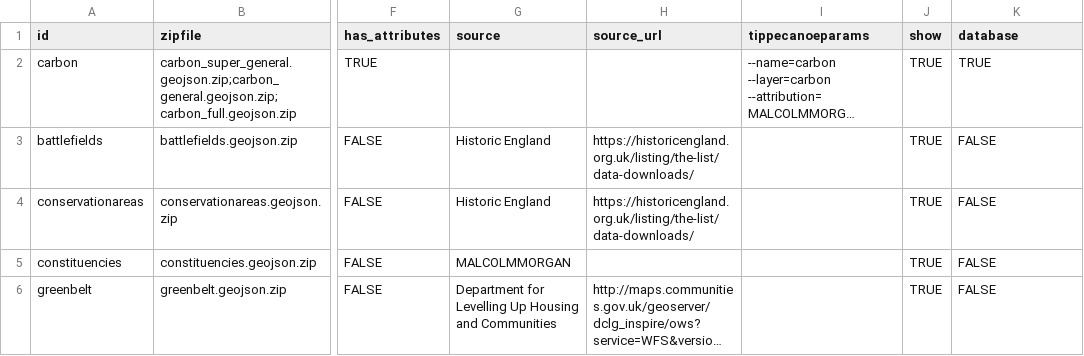
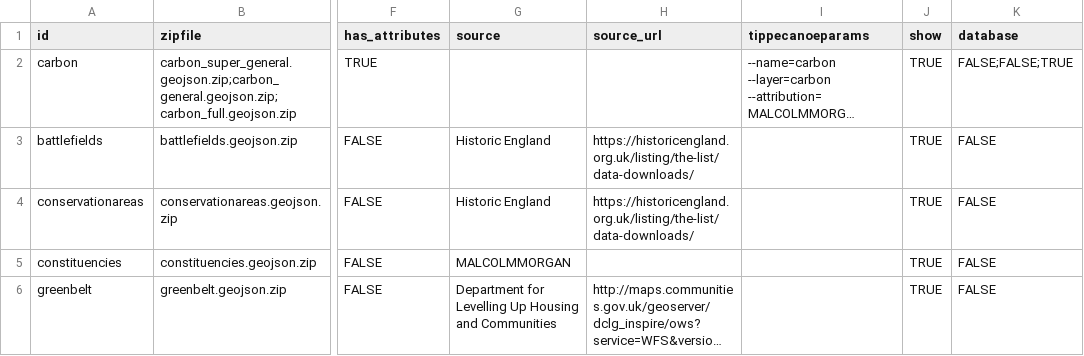
Before and after one commit to SDCA-tool/sdca-data, a CSV file: datasets.csv, drawn as a sheet; only a part is shown, gaps mark what is left out; long unchanged cells end in …; the diff names each change by its address in the sheet, - before the commit and + after, or states it on an @@ line.

Commit message:
Define database import explicitly within carbon (multi-source) layer

```diff
--- a/datasets.csv
+++ b/datasets.csv
-K2 (database): TRUE
+K2 (database): FALSE;FALSE;TRUE
```
